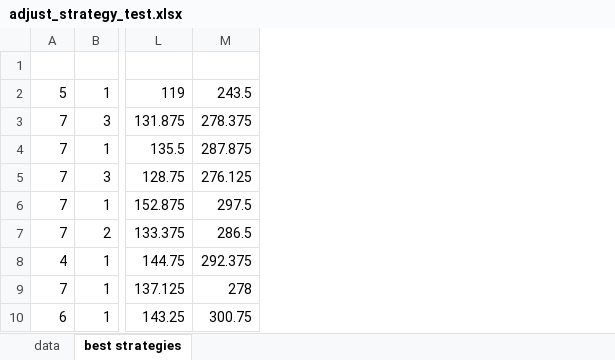
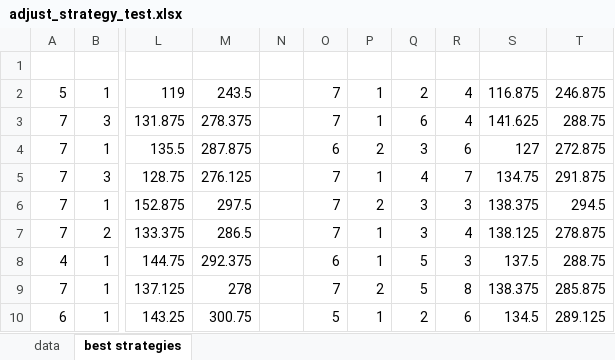
Before and after one commit to kezlya/opit2, an Excel workbook: analitics/adjust_strategy_test.xlsx, sheet best strategies, drawn as a sheet; only a part is shown, gaps mark what is left out; values as stored, in another font and other column widths than the file's, no borders; the diff names each change by its address in the sheet, - before the commit and + after, or states it on an @@ line.

Commit message:
some tests

```diff
--- a/analitics/adjust_strategy_test.xlsx (sheet best strategies)
+++ b/analitics/adjust_strategy_test.xlsx (sheet best strategies)
+column N, empty
+column O, rows 2-10: 7 | 7 | 6 | 7 | 7 | 7 | 6 | 7 | 5
+column P, rows 2-10: 1 | 1 | 2 | 1 | 2 | 1 | 1 | 2 | 1
+column Q, rows 2-10: 2 | 6 | 3 | 4 | 3 | 3 | 5 | 5 | 2
+column R, rows 2-10: 4 | 4 | 6 | 7 | 3 | 4 | 3 | 8 | 6
+column S, rows 2-10: 116.875 | 141.625 | 127 | 134.75 | 138.375 | 138.125 | 137.5 | 138.375 | 134.5
+column T, rows 2-10: 246.875 | 288.75 | 272.875 | 291.875 | 294.5 | 278.875 | 288.75 | 285.875 | 289.125
```
